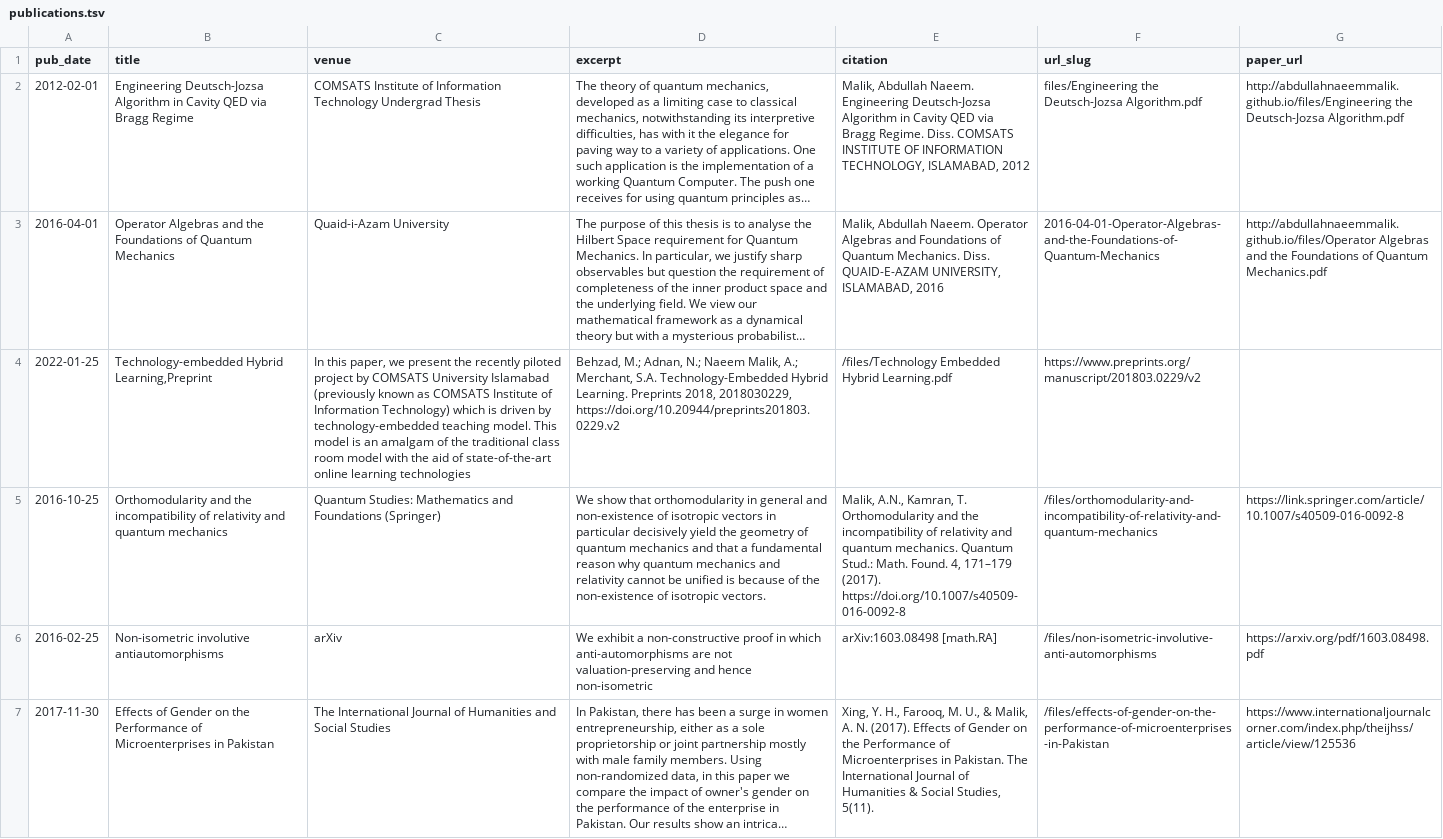
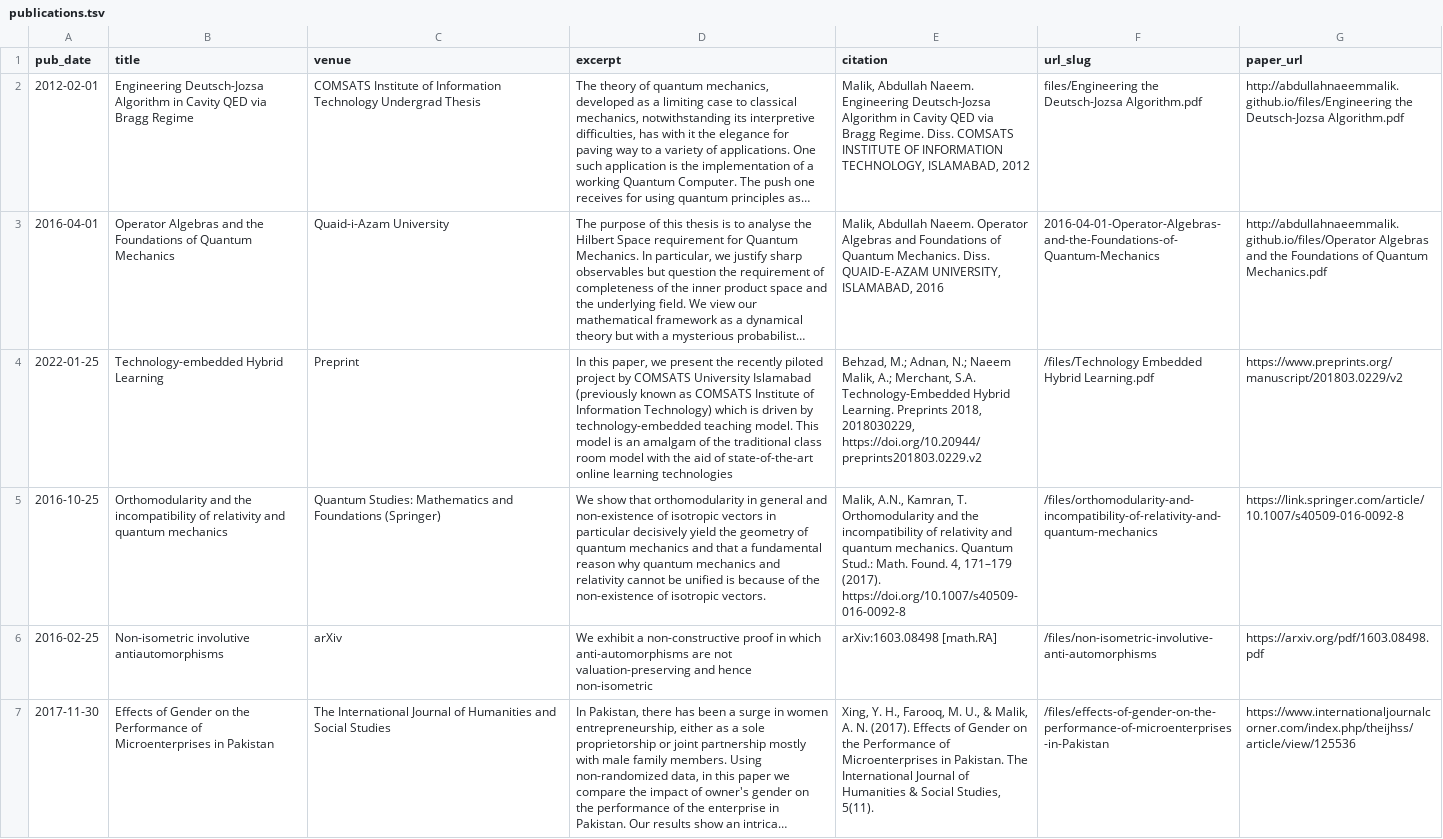
Before and after one commit to abdullahnaeemmalik/abdullahnaeemmalik.github.io, a TSV file: markdown_generator/publications.tsv, drawn as a sheet; long unchanged cells end in …; the diff names each change by its address in the sheet, - before the commit and + after, or states it on an @@ line.

Commit message:
Update publications.tsv

```diff
--- a/markdown_generator/publications.tsv
+++ b/markdown_generator/publications.tsv
-B4 (title): Technology-embedded Hybrid Learning,Preprint
+B4 (title): Technology-embedded Hybrid Learning
-C4 (venue): In this paper, we present the recently piloted project by COMSATS University Islamabad (previously known as COMSATS Institute of Information Technology) which is driven by technology-embedded teaching model. This model is an amalgam of the traditional class room model with the aid of state-of-the-art online learning technologies
+C4 (venue): Preprint
-D4 (excerpt): Behzad, M.; Adnan, N.; Naeem Malik, A.; Merchant, S.A. Technology-Embedded Hybrid Learning. Preprints 2018, 2018030229, https://doi.org/10.20944/preprints201803.0229.v2
+D4 (excerpt): In this paper, we present the recently piloted project by COMSATS University Islamabad (previously known as COMSATS Institute of Information Technology) which is driven by technology-embedded teaching model. This model is an amalgam of the traditional class room model with the aid of state-of-the-art online learning technologies
-E4 (citation): /files/Technology Embedded Hybrid Learning.pdf
+E4 (citation): Behzad, M.; Adnan, N.; Naeem Malik, A.; Merchant, S.A. Technology-Embedded Hybrid Learning. Preprints 2018, 2018030229, https://doi.org/10.20944/preprints201803.0229.v2
-F4 (url_slug): https://www.preprints.org/manuscript/201803.0229/v2
+F4 (url_slug): /files/Technology Embedded Hybrid Learning.pdf
-G4 (paper_url): (empty)
+G4 (paper_url): https://www.preprints.org/manuscript/201803.0229/v2
```
